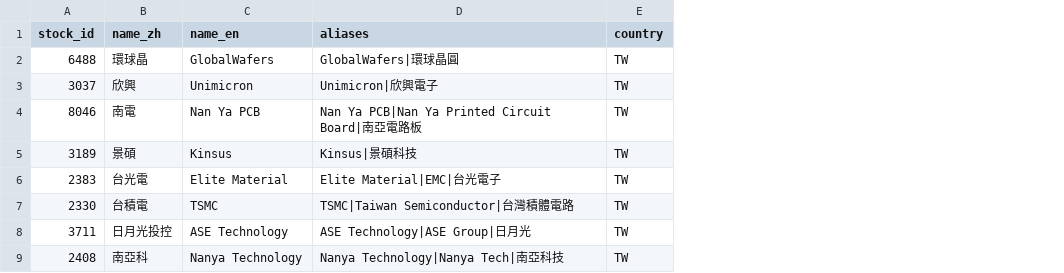
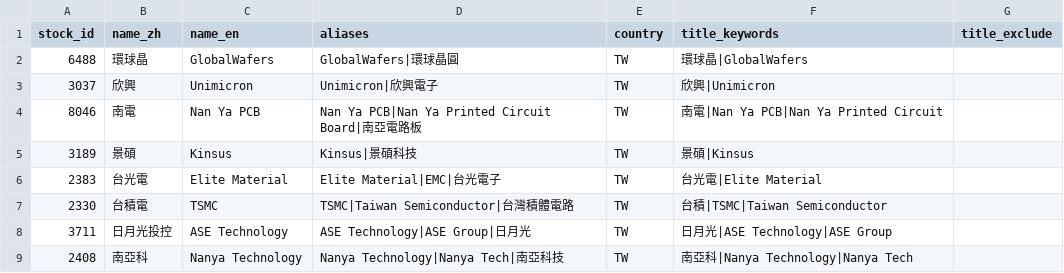
Before and after one commit to tsomoyeh/ai-supply-chain-radar, a CSV file: config/companies.csv, drawn as a sheet; only a part is shown; the diff names each change by its address in the sheet, - before the commit and + after, or states it on an @@ line.

```diff
--- a/config/companies.csv
+++ b/config/companies.csv
+column F (title_keywords), rows 2-9: 環球晶|GlobalWafers | 欣興|Unimicron | 南電|Nan Ya PCB|Nan Ya Printed Circuit | 景碩|Kinsus | 台光電|Elite Material | 台積|TSMC|Taiwan Semiconductor | 日月光|ASE Technology|ASE Group | 南亞科|Nanya Technology|Nanya Tech
+column G (title_exclude), empty
```
Also changed, not shown: 9 other files.
